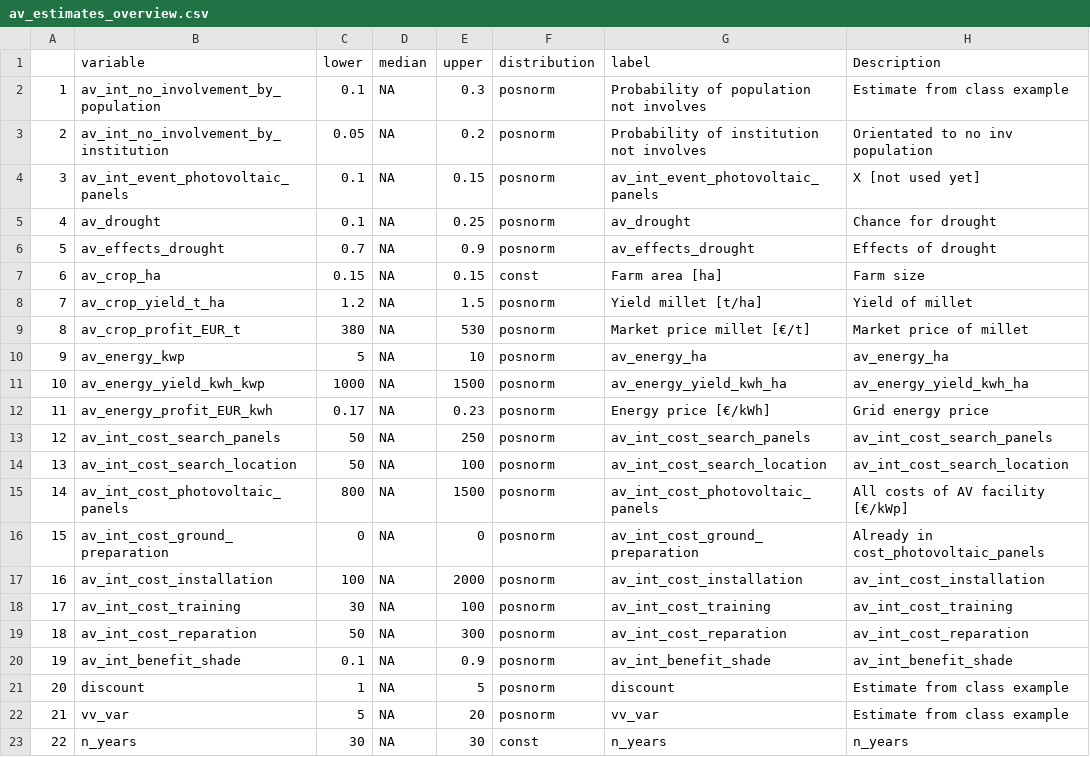
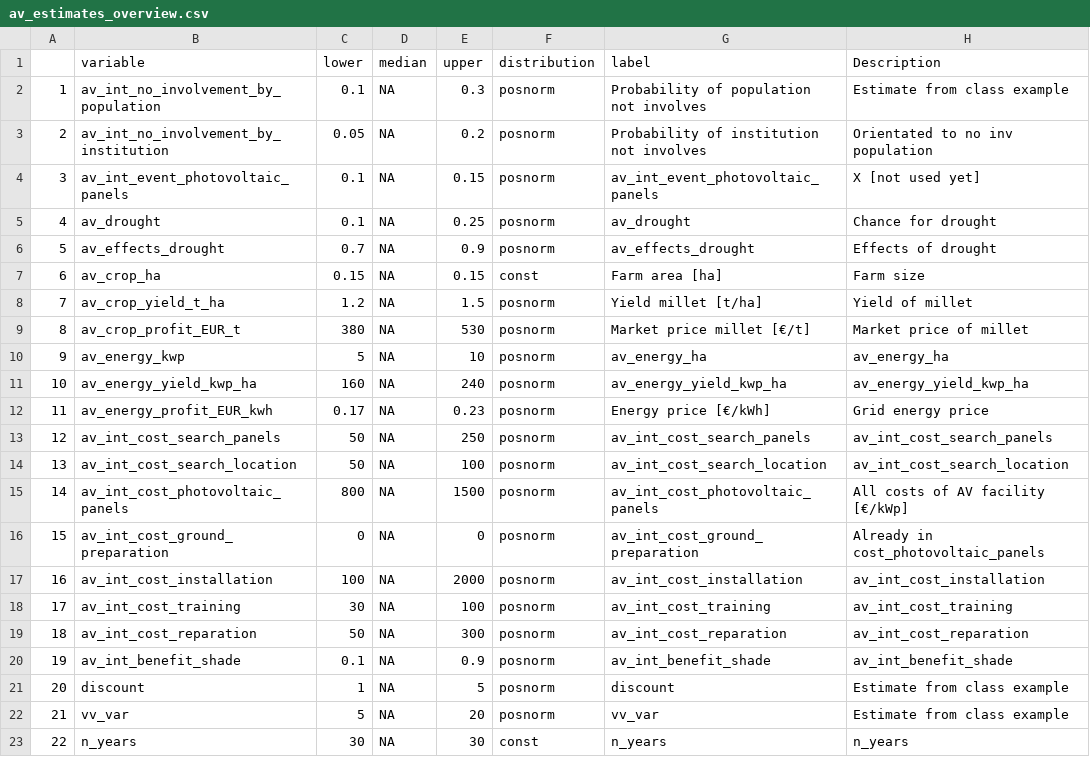
Before and after one commit to NiHe42/DecisionAnalysis_Agrivoltaics, a CSV file: data/av_estimates_overview.csv, drawn as a sheet.

Commit message:
Update av_estimates_overview.csv
Changed variable av_energy_yield_kwp_kwh to av_energy_yield_kwp_ha

```diff
--- a/data/av_estimates_overview.csv
+++ b/data/av_estimates_overview.csv
@@ -10,3 +10,3 @@
 "9","av_energy_kwp",5,NA,10,"posnorm","av_energy_ha","av_energy_ha"
-"10","av_energy_yield_kwh_kwp",1000,NA,1500,"posnorm","av_energy_yield_kwh_ha","av_energy_yield_kwh_ha"
+"10","av_energy_yield_kwp_ha",160,NA,240,"posnorm","av_energy_yield_kwp_ha","av_energy_yield_kwp_ha"
 "11","av_energy_profit_EUR_kwh",0.17,NA,0.23,"posnorm","Energy price [€/kWh]","Grid energy price"
```
